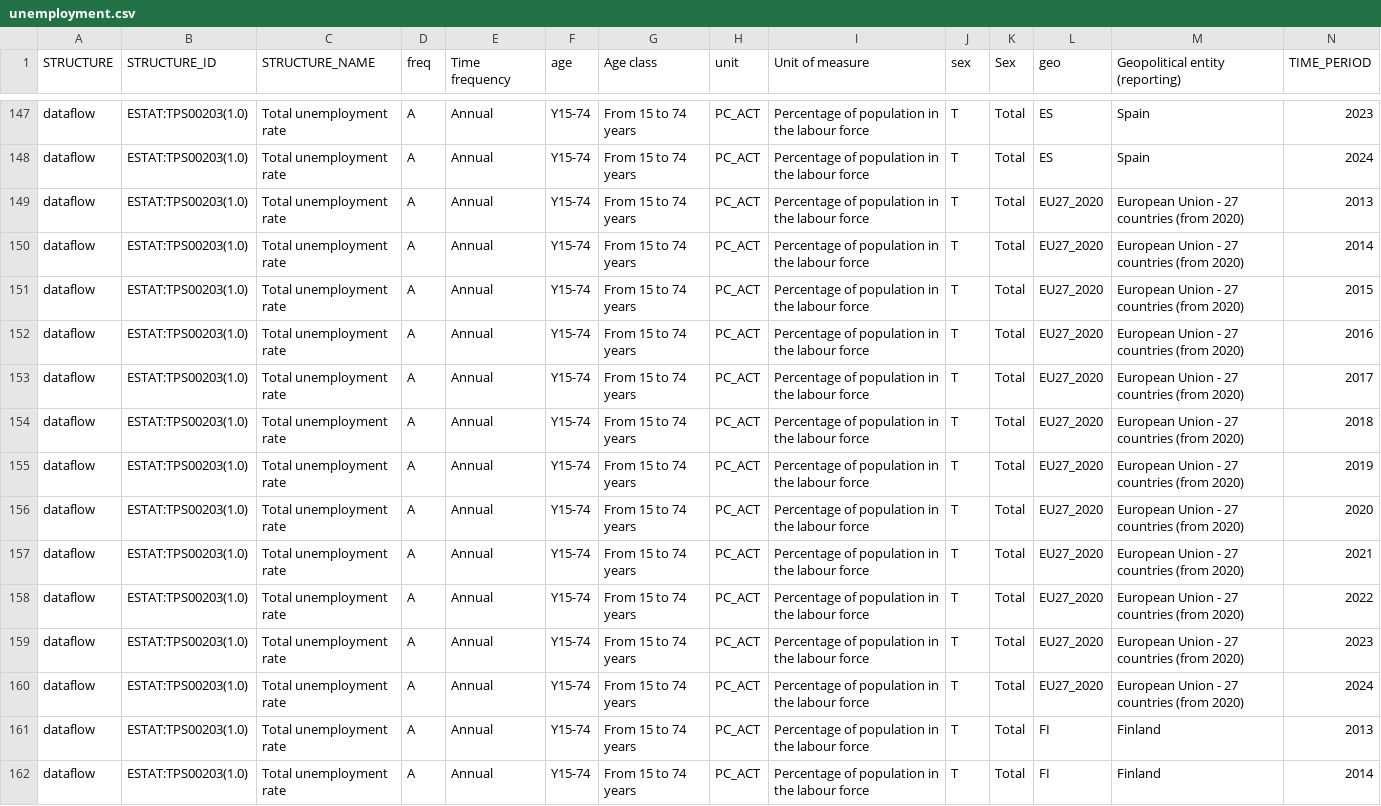
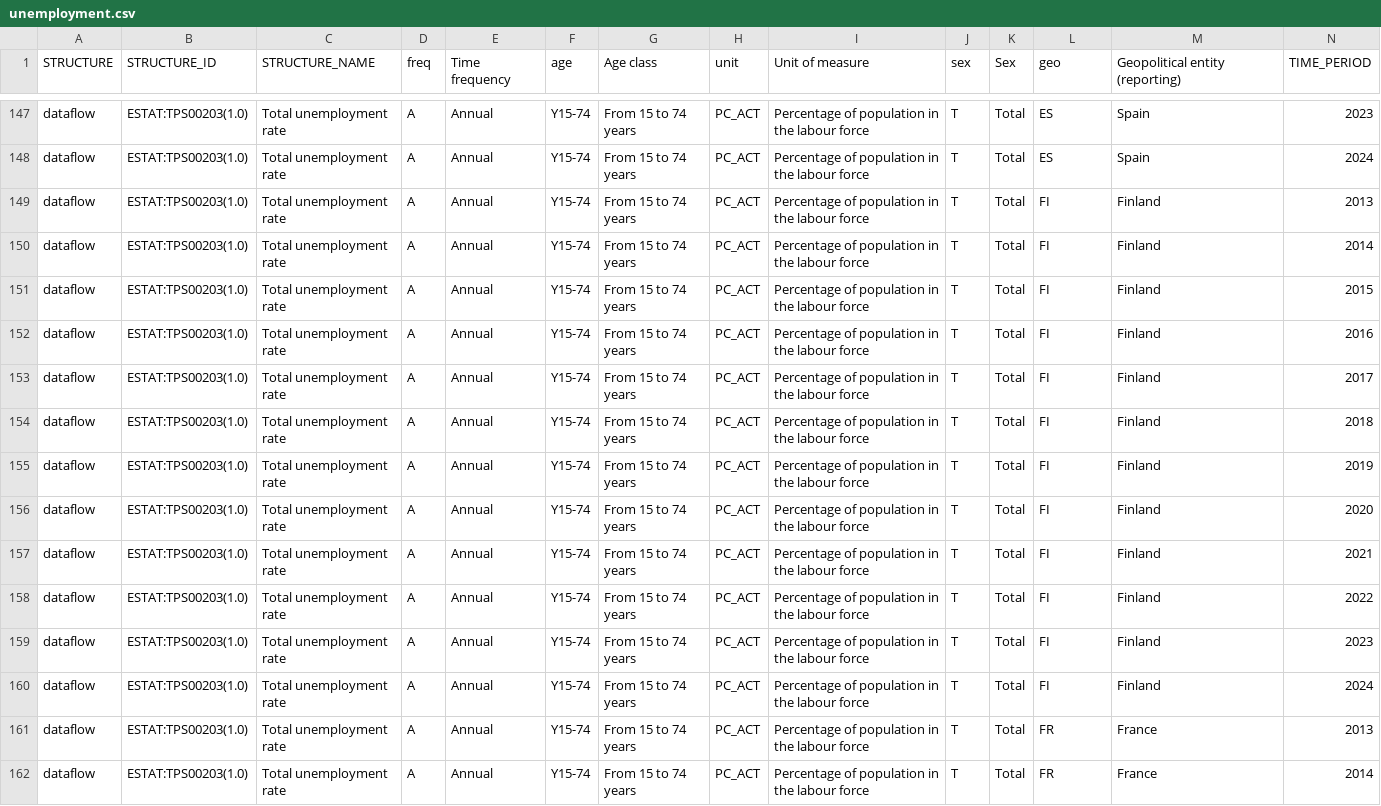
Before and after one commit to jatofi-official/migration-eu-analysis, a CSV file: Data/unemployment/unemployment.csv, drawn as a sheet; only a part is shown, gaps mark what is left out; the shorter side is filled out with more unchanged rows; rows hold the shown columns only; the diff names each change by its address in the sheet, - before the commit and + after, or states it on an @@ line.

Commit message:
changes in unemployment and creating other graphs

```diff
--- a/Data/unemployment/unemployment.csv
+++ b/Data/unemployment/unemployment.csv
-row 149: dataflow | ESTAT:TPS00203(1.0) | Total unemployment rate | A | Annual | Y15-74 | From 15 to 74 years | PC_ACT | Percentage of population in the labour force | T | Total | EU27_2020 | European Union - 27 countries (from 2020) | 2013
-row 150: dataflow | ESTAT:TPS00203(1.0) | Total unemployment rate | A | Annual | Y15-74 | From 15 to 74 years | PC_ACT | Percentage of population in the labour force | T | Total | EU27_2020 | European Union - 27 countries (from 2020) | 2014
-row 151: dataflow | ESTAT:TPS00203(1.0) | Total unemployment rate | A | Annual | Y15-74 | From 15 to 74 years | PC_ACT | Percentage of population in the labour force | T | Total | EU27_2020 | European Union - 27 countries (from 2020) | 2015
-row 152: dataflow | ESTAT:TPS00203(1.0) | Total unemployment rate | A | Annual | Y15-74 | From 15 to 74 years | PC_ACT | Percentage of population in the labour force | T | Total | EU27_2020 | European Union - 27 countries (from 2020) | 2016
-row 153: dataflow | ESTAT:TPS00203(1.0) | Total unemployment rate | A | Annual | Y15-74 | From 15 to 74 years | PC_ACT | Percentage of population in the labour force | T | Total | EU27_2020 | European Union - 27 countries (from 2020) | 2017
-row 154: dataflow | ESTAT:TPS00203(1.0) | Total unemployment rate | A | Annual | Y15-74 | From 15 to 74 years | PC_ACT | Percentage of population in the labour force | T | Total | EU27_2020 | European Union - 27 countries (from 2020) | 2018
-row 155: dataflow | ESTAT:TPS00203(1.0) | Total unemployment rate | A | Annual | Y15-74 | From 15 to 74 years | PC_ACT | Percentage of population in the labour force | T | Total | EU27_2020 | European Union - 27 countries (from 2020) | 2019
-row 156: dataflow | ESTAT:TPS00203(1.0) | Total unemployment rate | A | Annual | Y15-74 | From 15 to 74 years | PC_ACT | Percentage of population in the labour force | T | Total | EU27_2020 | European Union - 27 countries (from 2020) | 2020
-row 157: dataflow | ESTAT:TPS00203(1.0) | Total unemployment rate | A | Annual | Y15-74 | From 15 to 74 years | PC_ACT | Percentage of population in the labour force | T | Total | EU27_2020 | European Union - 27 countries (from 2020) | 2021
-row 158: dataflow | ESTAT:TPS00203(1.0) | Total unemployment rate | A | Annual | Y15-74 | From 15 to 74 years | PC_ACT | Percentage of population in the labour force | T | Total | EU27_2020 | European Union - 27 countries (from 2020) | 2022
-row 159: dataflow | ESTAT:TPS00203(1.0) | Total unemployment rate | A | Annual | Y15-74 | From 15 to 74 years | PC_ACT | Percentage of population in the labour force | T | Total | EU27_2020 | European Union - 27 countries (from 2020) | 2023
-row 160: dataflow | ESTAT:TPS00203(1.0) | Total unemployment rate | A | Annual | Y15-74 | From 15 to 74 years | PC_ACT | Percentage of population in the labour force | T | Total | EU27_2020 | European Union - 27 countries (from 2020) | 2024
```
Also changed, not shown: 6 other files.
